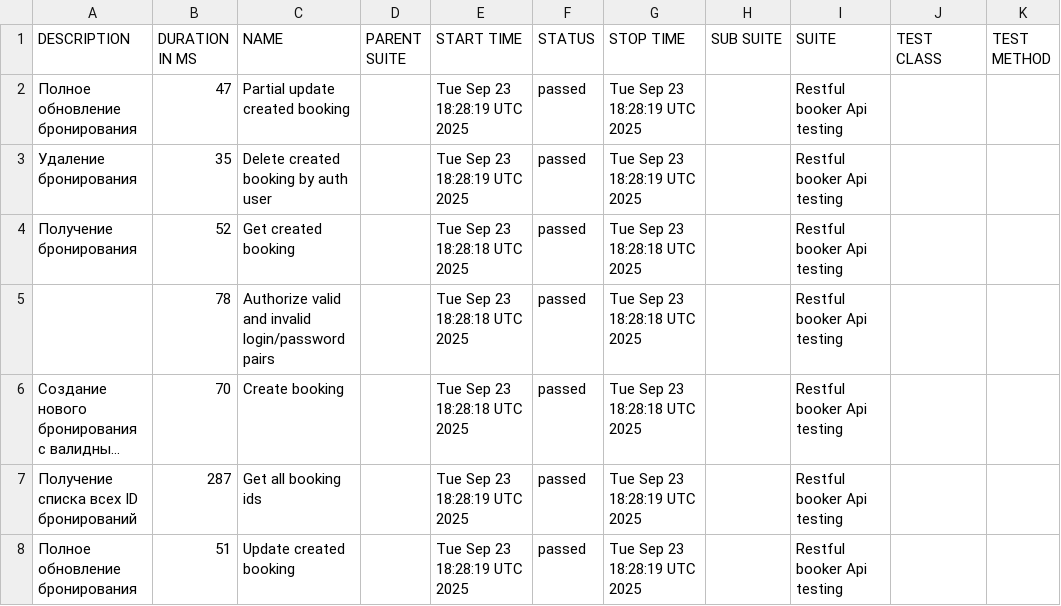
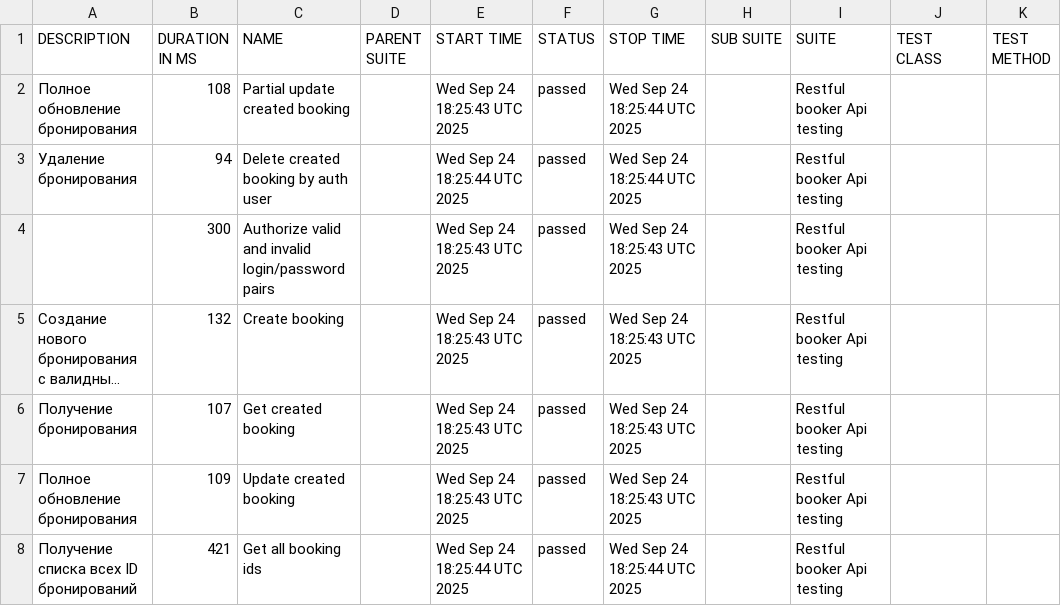
Before and after one commit to elenkaFila/Cypress-api-testing, a CSV file: data/suites.csv, drawn as a sheet; long unchanged cells end in …; removed rows and columns are numbered as before the commit, all else as after; the diff names each change by its address in the sheet, - before the commit and + after, or states it on an @@ line.

```diff
--- a/data/suites.csv
+++ b/data/suites.csv
-B2 (DURATION IN MS): 47
+B2 (DURATION IN MS): 108
-E2 (START TIME): Tue Sep 23 18:28:19 UTC 2025
+E2 (START TIME): Wed Sep 24 18:25:43 UTC 2025
-G2:G3 (STOP TIME): Tue Sep 23 18:28:19 UTC 2025
+G2:G3 (STOP TIME): Wed Sep 24 18:25:44 UTC 2025
-B3 (DURATION IN MS): 35
+B3 (DURATION IN MS): 94
-E3 (START TIME): Tue Sep 23 18:28:19 UTC 2025
+E3 (START TIME): Wed Sep 24 18:25:44 UTC 2025
-row 4: Получение бронирования | 52 | Get created booking |  | Tue Sep 23 18:28:18 UTC 2025 | passed | Tue Sep 23 18:28:18 UTC 2025 |  | Restful booker Api testing
-B4 (DURATION IN MS): 78
+B4 (DURATION IN MS): 300
-E4:E5 (START TIME): Tue Sep 23 18:28:18 UTC 2025
+E4:E5 (START TIME): Wed Sep 24 18:25:43 UTC 2025
-G4:G5 (STOP TIME): Tue Sep 23 18:28:18 UTC 2025
+G4:G5 (STOP TIME): Wed Sep 24 18:25:43 UTC 2025
-B5 (DURATION IN MS): 70
+B5 (DURATION IN MS): 132
-A6 (DESCRIPTION): Получение списка всех ID бронирований
+A6 (DESCRIPTION): Получение бронирования
-B6 (DURATION IN MS): 287
+B6 (DURATION IN MS): 107
-C6 (NAME): Get all booking ids
+C6 (NAME): Get created booking
-E6:E7 (START TIME): Tue Sep 23 18:28:19 UTC 2025
+E6:E7 (START TIME): Wed Sep 24 18:25:43 UTC 2025
-G6:G7 (STOP TIME): Tue Sep 23 18:28:19 UTC 2025
+G6:G7 (STOP TIME): Wed Sep 24 18:25:43 UTC 2025
-B7 (DURATION IN MS): 51
+B7 (DURATION IN MS): 109
+row 8: Получение списка всех ID бронирований | 421 | Get all booking ids |  | Wed Sep 24 18:25:44 UTC 2025 | passed | Wed Sep 24 18:25:44 UTC 2025 |  | Restful booker Api testing
```
Also changed, not shown: data/behaviors.csv, 28 other files.
